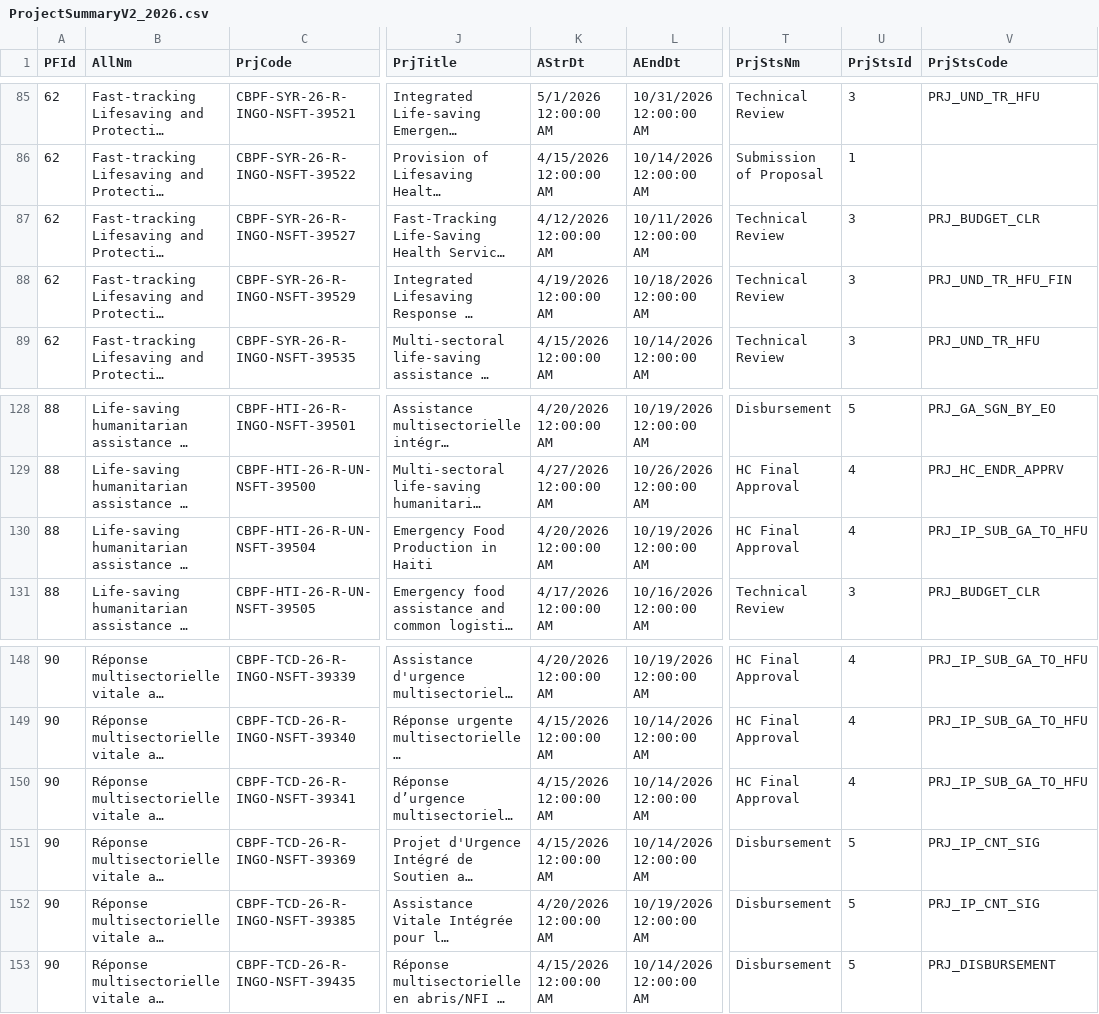
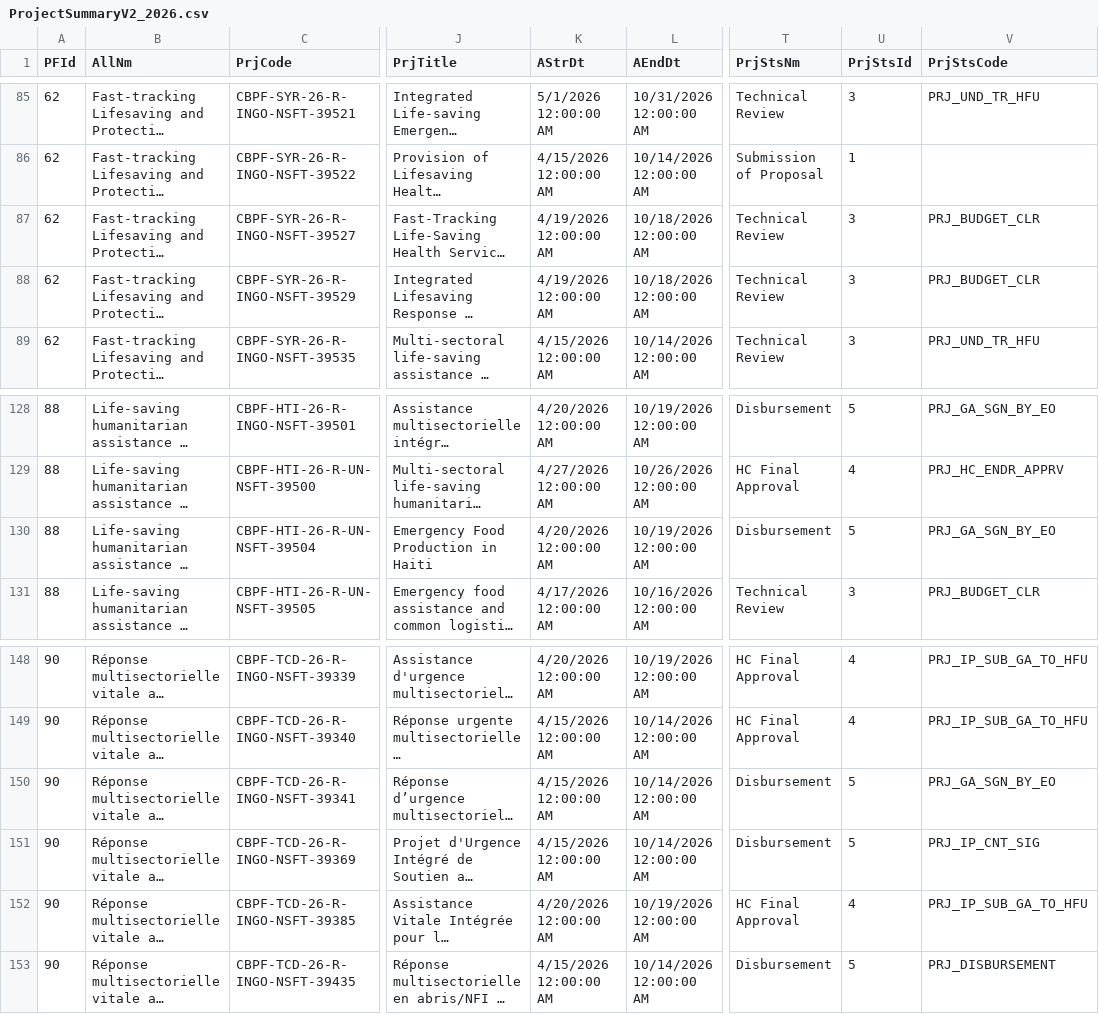
Before and after one commit to CBPFGMS/cbpfgms-data, a CSV file: utils/FT_allocations_overview_static/data/ProjectSummaryV2_2026.csv, drawn as a sheet; only a part is shown, gaps mark what is left out; long unchanged cells end in …; the diff names each change by its address in the sheet, - before the commit and + after, or states it on an @@ line.

```diff
--- a/utils/FT_allocations_overview_static/data/ProjectSummaryV2_2026.csv
+++ b/utils/FT_allocations_overview_static/data/ProjectSummaryV2_2026.csv
-K87 (AStrDt): 4/12/2026 12:00:00 AM
+K87 (AStrDt): 4/19/2026 12:00:00 AM
-L87 (AEndDt): 10/11/2026 12:00:00 AM
+L87 (AEndDt): 10/18/2026 12:00:00 AM
-V88 (PrjStsCode): PRJ_UND_TR_HFU_FIN
+V88 (PrjStsCode): PRJ_BUDGET_CLR
-T130 (PrjStsNm): HC Final Approval
+T130 (PrjStsNm): Disbursement
-U130 (PrjStsId): 4
+U130 (PrjStsId): 5
-V130 (PrjStsCode): PRJ_IP_SUB_GA_TO_HFU
+V130 (PrjStsCode): PRJ_GA_SGN_BY_EO
-T150 (PrjStsNm): HC Final Approval
+T150 (PrjStsNm): Disbursement
-U150 (PrjStsId): 4
+U150 (PrjStsId): 5
-V150 (PrjStsCode): PRJ_IP_SUB_GA_TO_HFU
+V150 (PrjStsCode): PRJ_GA_SGN_BY_EO
-T152 (PrjStsNm): Disbursement
+T152 (PrjStsNm): HC Final Approval
-U152 (PrjStsId): 5
+U152 (PrjStsId): 4
-V152 (PrjStsCode): PRJ_IP_CNT_SIG
+V152 (PrjStsCode): PRJ_IP_SUB_GA_TO_HFU
```
Also changed, not shown: 2 other files.
